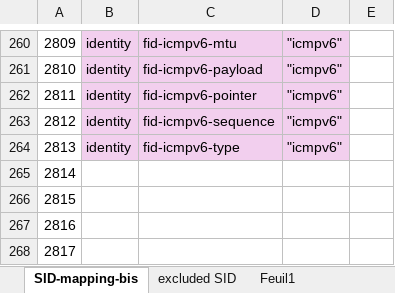
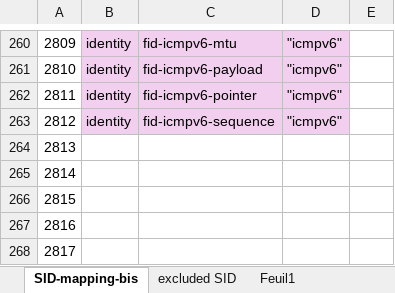
Before and after one commit to ietf-wg-schc/YANG-DM, an Excel workbook: SID-mapping-bis.xlsx, sheet SID-mapping-bis, drawn as a sheet; only a part is shown, gaps mark what is left out; values as stored, in another font and other column widths than the file's, no borders; the diff names each change by its address in the sheet, - before the commit and + after, or states it on an @@ line.

Commit message:
icmpv6

```diff
--- a/SID-mapping-bis.xlsx (sheet SID-mapping-bis)
+++ b/SID-mapping-bis.xlsx (sheet SID-mapping-bis)
-B264: identity
+B264: (empty)
-B264:D264 fill: #F2CFEE
+B264:D264 fill: none
-C264: fid-icmpv6-type
+C264: (empty)
-D264: "icmpv6"
+D264: (empty)
```
Also changed, not shown: sheet excluded SID, 1 other file.
